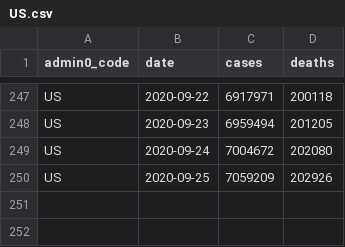
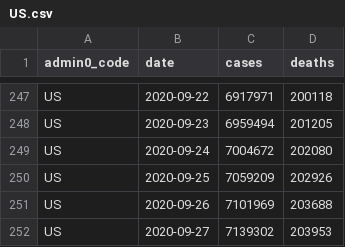
Before and after one commit to covid-open-data/xform-casecount-us-nytimes, a CSV file: output/admin0/US.csv, drawn as a sheet; only a part is shown, gaps mark what is left out.

```diff
--- a/output/admin0/US.csv
+++ b/output/admin0/US.csv
@@ -250 +250,3 @@ US,2020-09-24,7004672,202080
 US,2020-09-25,7059209,202926
+US,2020-09-26,7101969,203688
+US,2020-09-27,7139302,203953
```
Also changed, not shown: output/admin1/US.csv.
